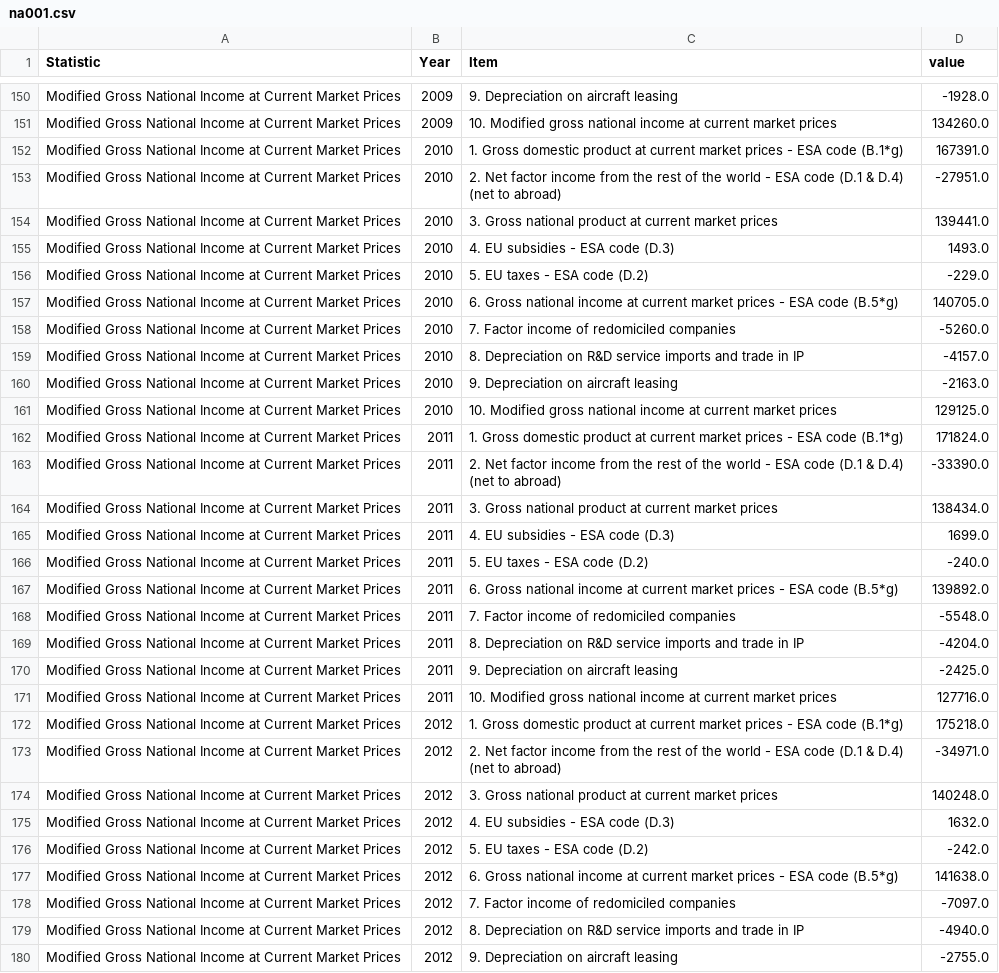
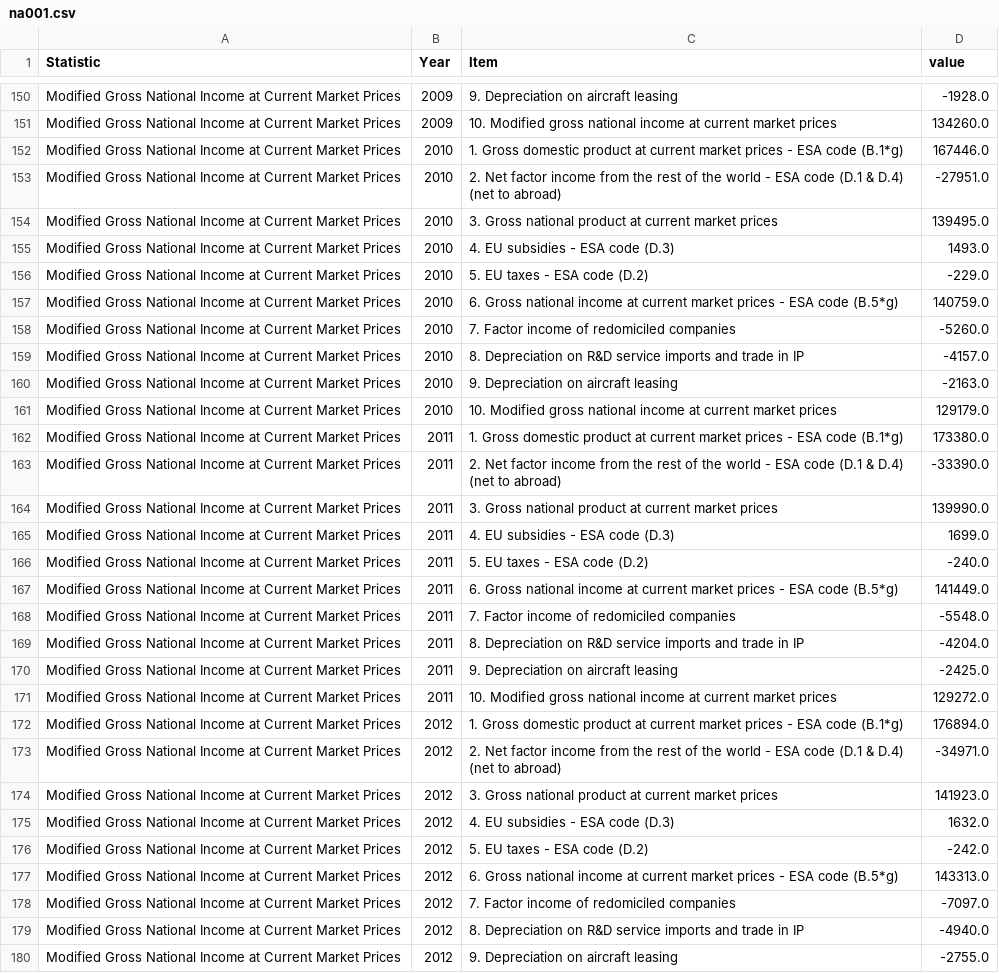
Before and after one commit to flanneryjcso/econ_dash_data, a CSV file: na001.csv, drawn as a sheet; only a part is shown, gaps mark what is left out; the diff covers the shown part only.

```diff
--- a/na001.csv
+++ b/na001.csv
@@ -151,8 +151,8 @@ Modified Gross National Income at Current Market Prices,2009,9. Depreciation on
 Modified Gross National Income at Current Market Prices,2009,10. Modified gross national income at current market prices,134260.0
-Modified Gross National Income at Current Market Prices,2010,1. Gross domestic product at current market prices - ESA code (B.1*g),167391.0
+Modified Gross National Income at Current Market Prices,2010,1. Gross domestic product at current market prices - ESA code (B.1*g),167446.0
 Modified Gross National Income at Current Market Prices,2010,2. Net factor income from the rest of the world - ESA code (D.1 & D.4) (net to abroad),-27951.0
-Modified Gross National Income at Current Market Prices,2010,3. Gross national product at current market prices,139441.0
+Modified Gross National Income at Current Market Prices,2010,3. Gross national product at current market prices,139495.0
 Modified Gross National Income at Current Market Prices,2010,4. EU subsidies - ESA code (D.3),1493.0
 Modified Gross National Income at Current Market Prices,2010,5. EU taxes - ESA code (D.2),-229.0
-Modified Gross National Income at Current Market Prices,2010,6. Gross national income at current market prices - ESA code (B.5*g),140705.0
+Modified Gross National Income at Current Market Prices,2010,6. Gross national income at current market prices - ESA code (B.5*g),140759.0
 Modified Gross National Income at Current Market Prices,2010,7. Factor income of redomiciled companies,-5260.0
@@ -160,9 +160,9 @@ Modified Gross National Income at Current Market Prices,2010,8. Depreciation on
 Modified Gross National Income at Current Market Prices,2010,9. Depreciation on aircraft leasing,-2163.0
-Modified Gross National Income at Current Market Prices,2010,10. Modified gross national income at current market prices,129125.0
-Modified Gross National Income at Current Market Prices,2011,1. Gross domestic product at current market prices - ESA code (B.1*g),171824.0
+Modified Gross National Income at Current Market Prices,2010,10. Modified gross national income at current market prices,129179.0
+Modified Gross National Income at Current Market Prices,2011,1. Gross domestic product at current market prices - ESA code (B.1*g),173380.0
 Modified Gross National Income at Current Market Prices,2011,2. Net factor income from the rest of the world - ESA code (D.1 & D.4) (net to abroad),-33390.0
-Modified Gross National Income at Current Market Prices,2011,3. Gross national product at current market prices,138434.0
+Modified Gross National Income at Current Market Prices,2011,3. Gross national product at current market prices,139990.0
 Modified Gross National Income at Current Market Prices,2011,4. EU subsidies - ESA code (D.3),1699.0
 Modified Gross National Income at Current Market Prices,2011,5. EU taxes - ESA code (D.2),-240.0
-Modified Gross National Income at Current Market Prices,2011,6. Gross national income at current market prices - ESA code (B.5*g),139892.0
+Modified Gross National Income at Current Market Prices,2011,6. Gross national income at current market prices - ESA code (B.5*g),141449.0
 Modified Gross National Income at Current Market Prices,2011,7. Factor income of redomiciled companies,-5548.0
@@ -170,9 +170,9 @@ Modified Gross National Income at Current Market Prices,2011,8. Depreciation on
 Modified Gross National Income at Current Market Prices,2011,9. Depreciation on aircraft leasing,-2425.0
-Modified Gross National Income at Current Market Prices,2011,10. Modified gross national income at current market prices,127716.0
-Modified Gross National Income at Current Market Prices,2012,1. Gross domestic product at current market prices - ESA code (B.1*g),175218.0
+Modified Gross National Income at Current Market Prices,2011,10. Modified gross national income at current market prices,129272.0
+Modified Gross National Income at Current Market Prices,2012,1. Gross domestic product at current market prices - ESA code (B.1*g),176894.0
 Modified Gross National Income at Current Market Prices,2012,2. Net factor income from the rest of the world - ESA code (D.1 & D.4) (net to abroad),-34971.0
-Modified Gross National Income at Current Market Prices,2012,3. Gross national product at current market prices,140248.0
+Modified Gross National Income at Current Market Prices,2012,3. Gross national product at current market prices,141923.0
 Modified Gross National Income at Current Market Prices,2012,4. EU subsidies - ESA code (D.3),1632.0
 Modified Gross National Income at Current Market Prices,2012,5. EU taxes - ESA code (D.2),-242.0
-Modified Gross National Income at Current Market Prices,2012,6. Gross national income at current market prices - ESA code (B.5*g),141638.0
+Modified Gross National Income at Current Market Prices,2012,6. Gross national income at current market prices - ESA code (B.5*g),143313.0
 Modified Gross National Income at Current Market Prices,2012,7. Factor income of redomiciled companies,-7097.0
```
Also changed, not shown: 10 added rows and 72 edited cells elsewhere in this file, bpq15.csv, na002.csv, 6 other files.
